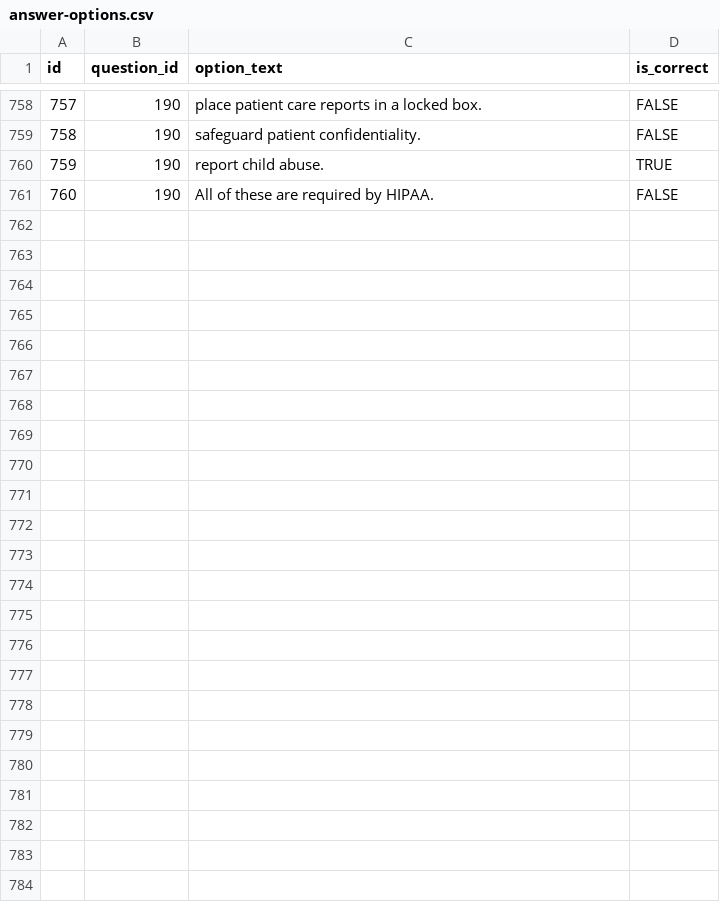
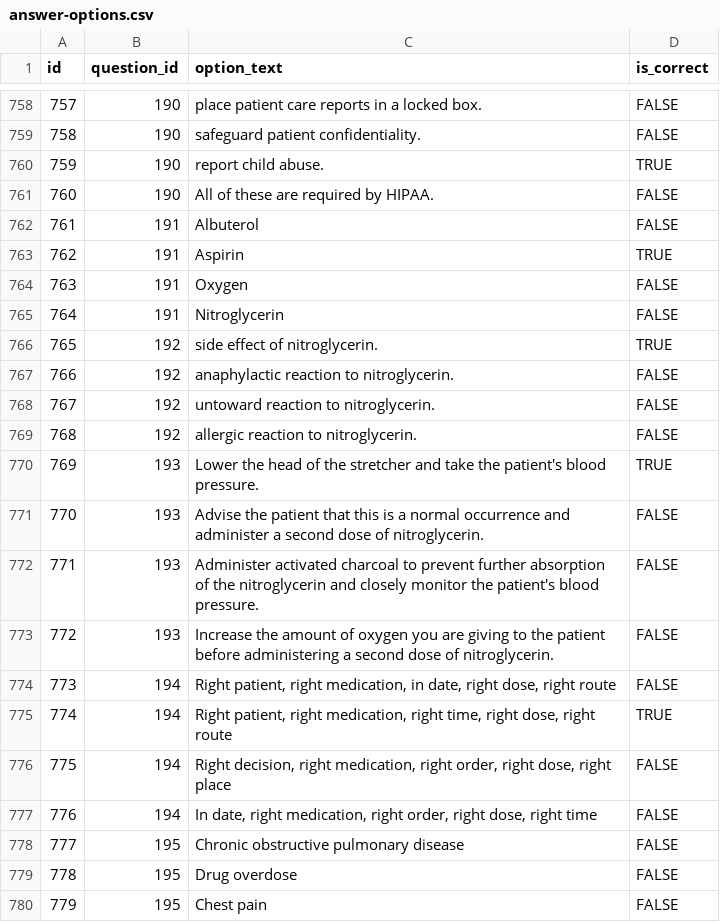
Before and after one commit to christiankdavis/christiankdavis.github.io, a CSV file: study/data/answer-options.csv, drawn as a sheet; only a part is shown, gaps mark what is left out; the diff covers the shown part only.

Commit message:
even more questions"

```diff
--- a/study/data/answer-options.csv
+++ b/study/data/answer-options.csv
@@ -761 +761,20 @@ id,question_id,option_text,is_correct
 760,190,All of these are required by HIPAA.,FALSE
+761,191,Albuterol,FALSE
+762,191,Aspirin,TRUE
+763,191,Oxygen,FALSE
+764,191,Nitroglycerin,FALSE
+765,192,side effect of nitroglycerin.,TRUE
+766,192,anaphylactic reaction to nitroglycerin.,FALSE
+767,192,untoward reaction to nitroglycerin.,FALSE
+768,192,allergic reaction to nitroglycerin.,FALSE
+769,193,Lower the head of the stretcher and take the patient's blood pressure.,TRUE
+770,193,Advise the patient that this is a normal occurrence and administer a second dose of nitroglycerin.,FALSE
+771,193,Administer activated charcoal to prevent further absorption of the nitroglycerin and closely monitor the patient's blood pressure.,FALSE
+772,193,Increase the amount of oxygen you are giving to the patient before administering a second dose of nitroglycerin.,FALSE
+773,194,"Right patient, right medication, in date, right dose, right route",FALSE
+774,194,"Right patient, right medication, right time, right dose, right route",TRUE
+775,194,"Right decision, right medication, right order, right dose, right place",FALSE
+776,194,"In date, right medication, right order, right dose, right time",FALSE
+777,195,Chronic obstructive pulmonary disease,FALSE
+778,195,Drug overdose,FALSE
+779,195,Chest pain,FALSE
```
Also changed, not shown: 21 added rows elsewhere in this file, study/data/questions.csv.
